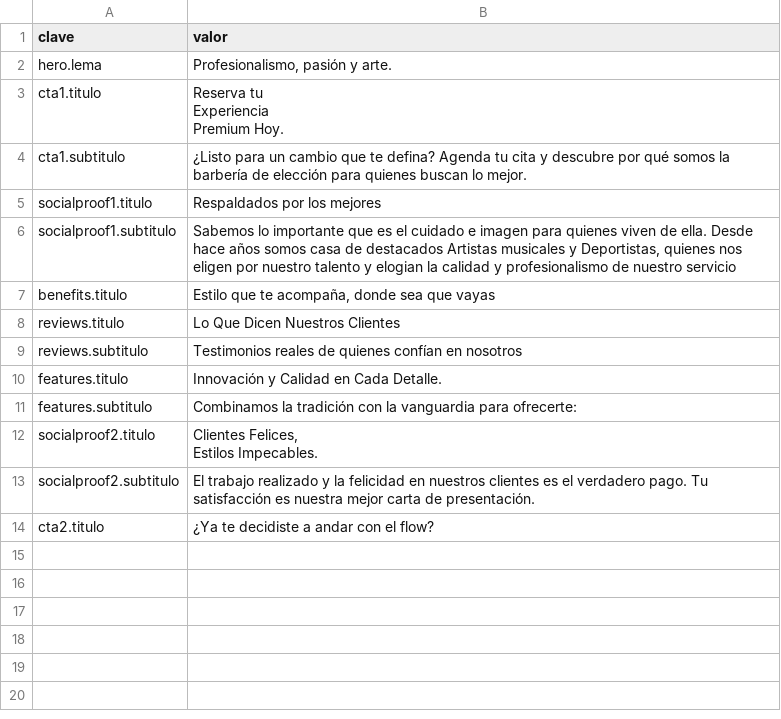
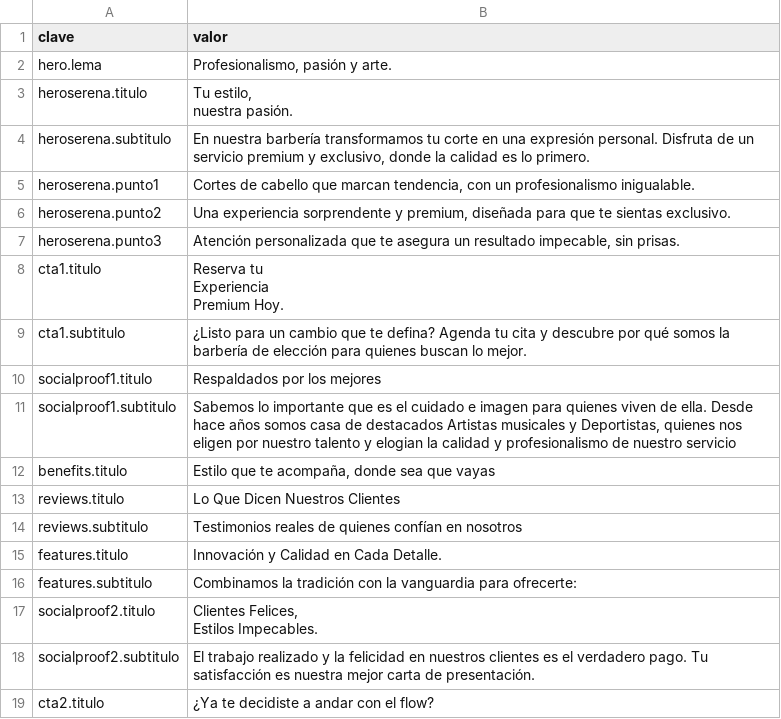
Before and after one commit to Ragnarsss/barber-royce, a CSV file: docs/contenido/textos-la-serena.csv, drawn as a sheet.

```diff
--- a/docs/contenido/textos-la-serena.csv
+++ b/docs/contenido/textos-la-serena.csv
@@ -2,2 +2,8 @@ clave,valor
 hero.lema,"Profesionalismo, pasión y arte."
+heroserena.titulo,"Tu estilo,
+nuestra pasión."
+heroserena.subtitulo,"En nuestra barbería transformamos tu corte en una expresión personal. Disfruta de un servicio premium y exclusivo, donde la calidad es lo primero."
+heroserena.punto1,"Cortes de cabello que marcan tendencia, con un profesionalismo inigualable."
+heroserena.punto2,"Una experiencia sorprendente y premium, diseñada para que te sientas exclusivo."
+heroserena.punto3,"Atención personalizada que te asegura un resultado impecable, sin prisas."
 cta1.titulo,"Reserva tu
```
Also changed, not shown: docs/contenido/textos.csv, 17 other files.
